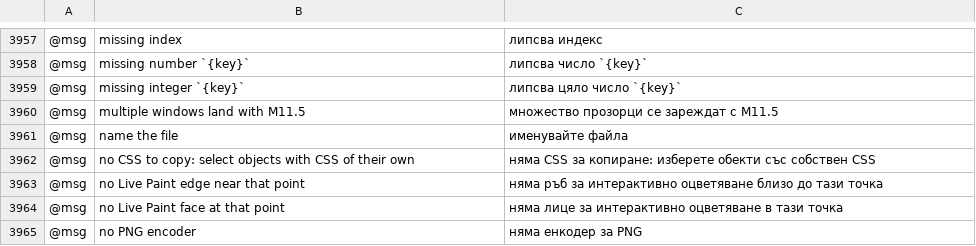
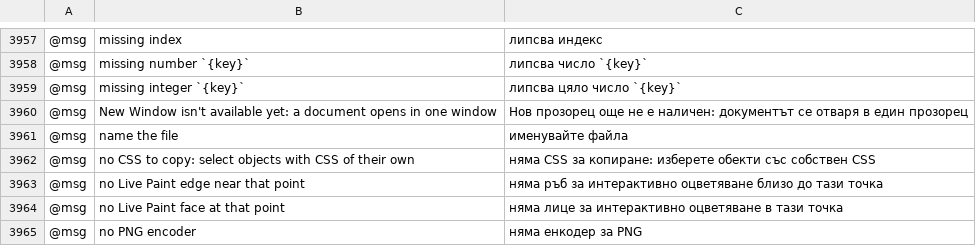
Before and after one commit to 0x-fork/vectorcraft, a TSV file: crates/ui-egui/src/i18n/bg.tsv, drawn as a sheet; only a part is shown, gaps mark what is left out; removed rows and columns are numbered as before the commit, all else as after; the diff names each change by its address in the sheet, - before the commit and + after, or states it on an @@ line.

```diff
--- a/crates/ui-egui/src/i18n/bg.tsv
+++ b/crates/ui-egui/src/i18n/bg.tsv
-row 3960: @msg | multiple windows land with M11.5 | множество прозорци се зареждат с M11.5
+row 3960: @msg | New Window isn't available yet: a document opens in one window | Нов прозорец още не е наличен: документът се отваря в един прозорец
```
Also changed, not shown: crates/ui-egui/src/i18n/fr.tsv, crates/ui-egui/src/i18n/ja.tsv, 22 other files.
